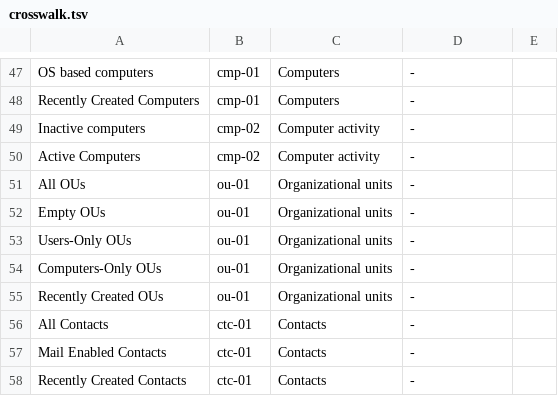
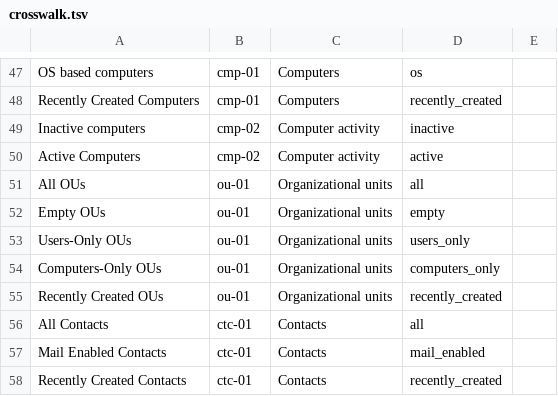
Before and after one commit to herambskanda/activeDIQ, a TSV file: internal/modules/reports/library/crosswalk.tsv, drawn as a sheet; only a part is shown, gaps mark what is left out; the diff covers the shown part only; the diff names each change by its address in the sheet, - before the commit and + after, or states it on an @@ line.

```diff
--- a/internal/modules/reports/library/crosswalk.tsv
+++ b/internal/modules/reports/library/crosswalk.tsv
-D47: -
+D47: os
-D48: -
+D48: recently_created
-D49: -
+D49: inactive
-D50: -
+D50: active
-D51: -
+D51: all
-D52: -
+D52: empty
-D53: -
+D53: users_only
-D54: -
+D54: computers_only
-D55: -
+D55: recently_created
-D56: -
+D56: all
-D57: -
+D57: mail_enabled
-D58: -
+D58: recently_created
```
Also changed, not shown: 27 edited cells elsewhere in this file, 18 other files.
